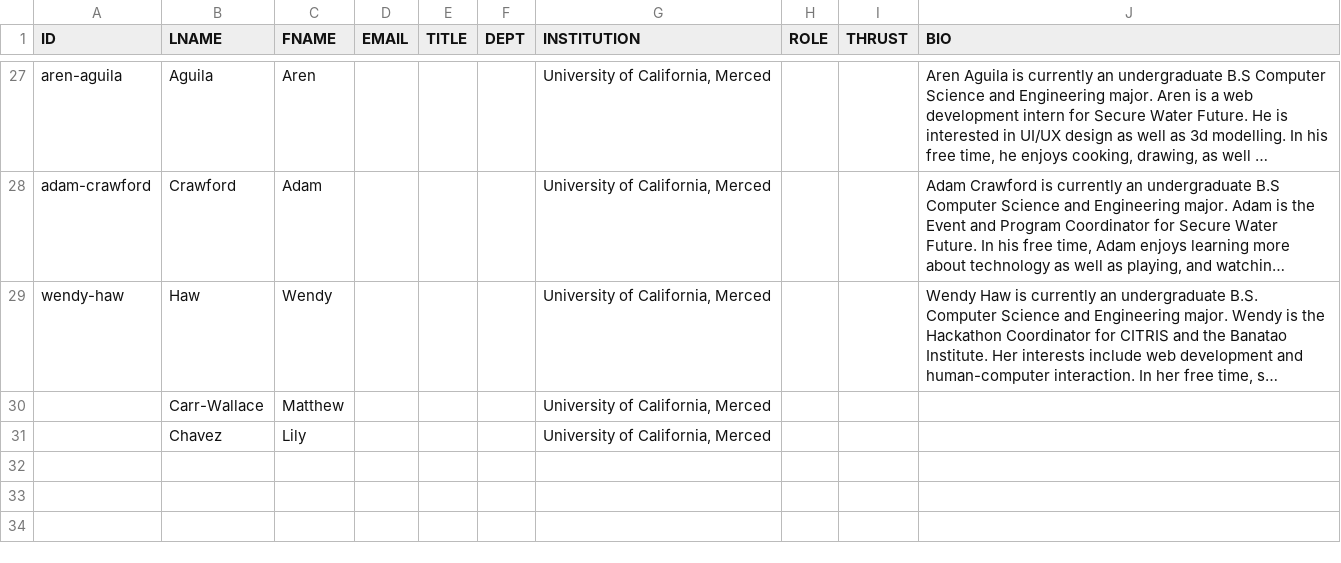
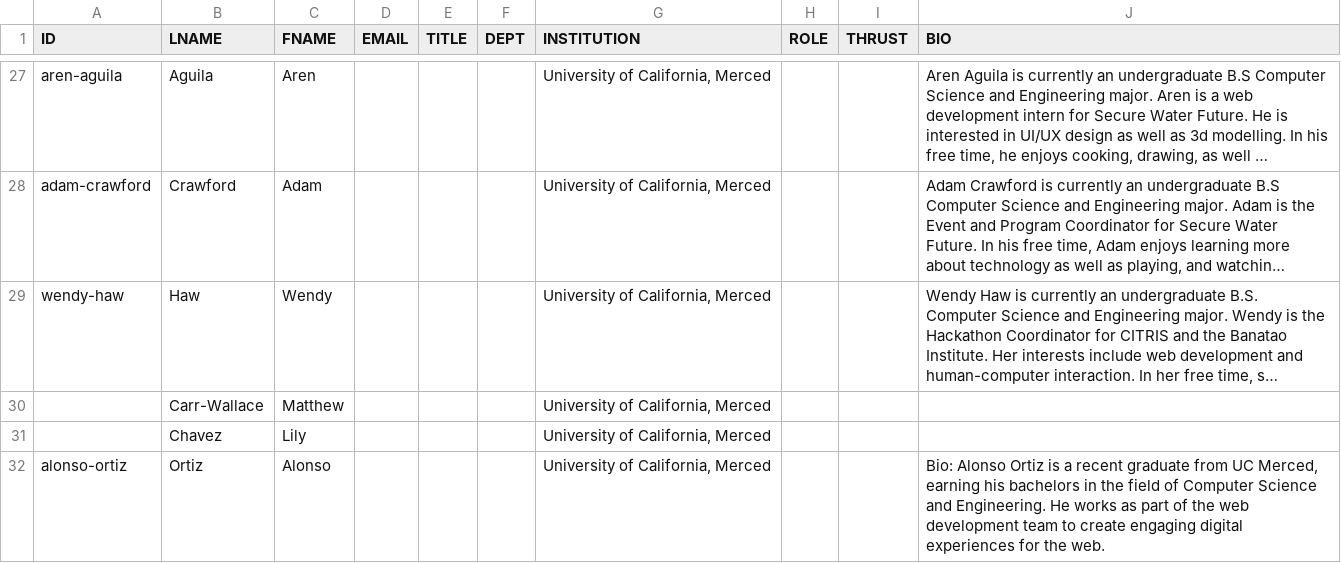
Before and after one commit to citris-ucmerced/SecureWaterFuture, a CSV file: about/studentssheet.csv, drawn as a sheet; only a part is shown, gaps mark what is left out; long unchanged cells end in …; the diff names each change by its address in the sheet, - before the commit and + after, or states it on an @@ line.

Commit message:
added Alonso to ppl page

```diff
--- a/about/studentssheet.csv
+++ b/about/studentssheet.csv
+row 32: alonso-ortiz | Ortiz | Alonso |  |  |  | University of California, Merced |  |  | Bio: Alonso Ortiz is a recent graduate from UC Merced, earning his bachelors in the field of Computer Science and Engineering. He works as part of the web development team to create engaging digital experiences for the web.
```
Also changed, not shown: 1 other file.
